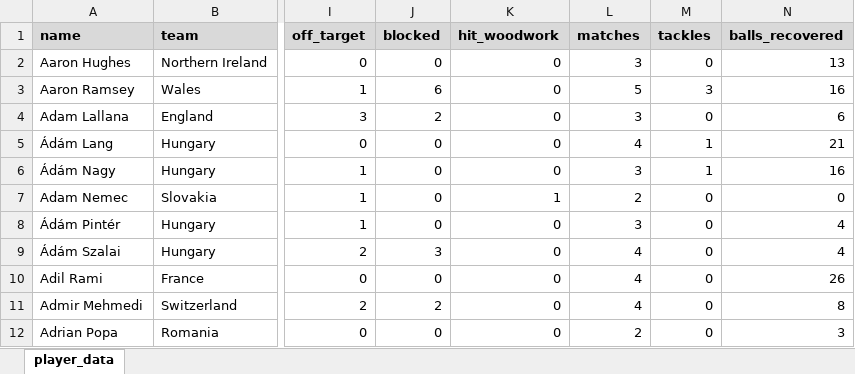
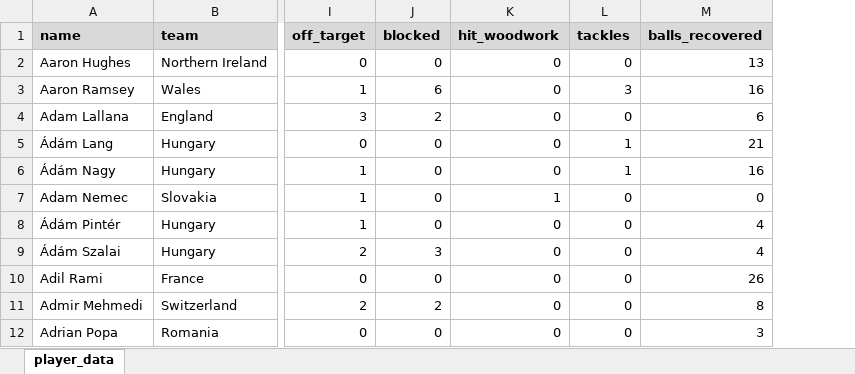
Before and after one commit to carldgosselin/euro-2016, an Excel workbook: uefa_euro_2016_player_stats.xlsx, sheet player_data, drawn as a sheet; only a part is shown, gaps mark what is left out; values as stored, in another font and other column widths than the file's, no borders; the diff names each change by its address in the sheet, - before the commit and + after, or states it on an @@ line.

Commit message:
Docs:  update spreadsheets
Update spreadsheets.

```diff
--- a/uefa_euro_2016_player_stats.xlsx (sheet player_data)
+++ b/uefa_euro_2016_player_stats.xlsx (sheet player_data)
-column L (matches), rows 2-12: 3 | 5 | 3 | 4 | 3 | 2 | 3 | 4 | 4 | 4 | 2
```
Also changed, not shown: uefa_euro_2016_goalkeeping_stats.xlsx, uefa_euro_2016_team_stats.xlsx, 1 other file.
